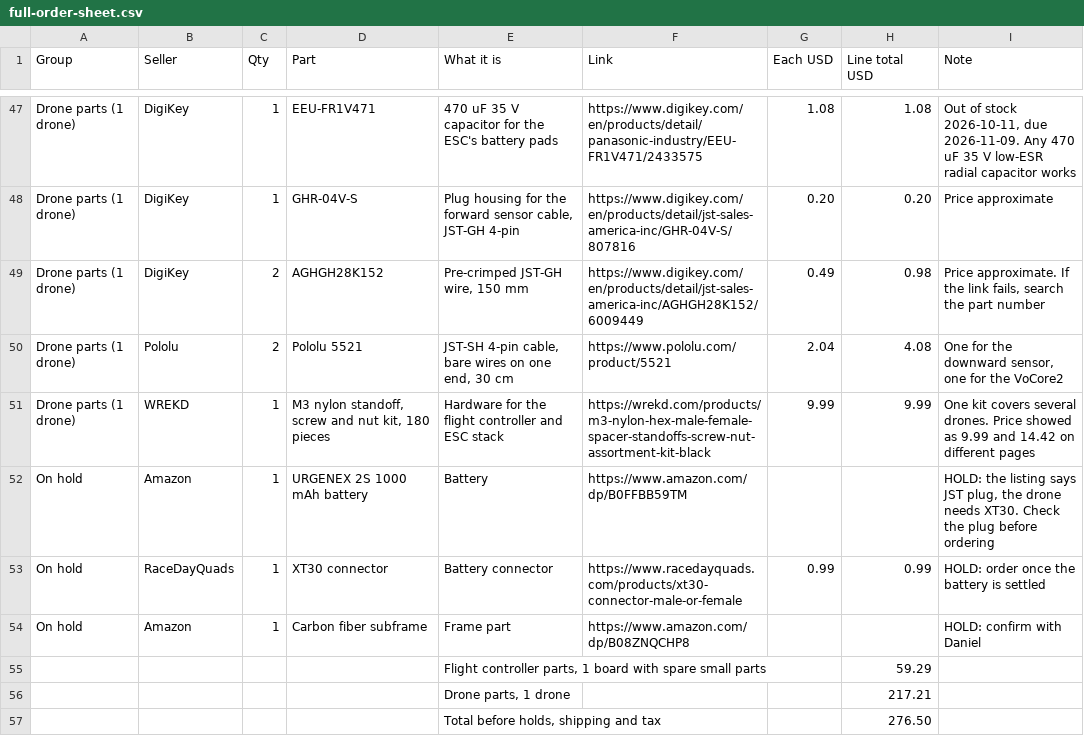
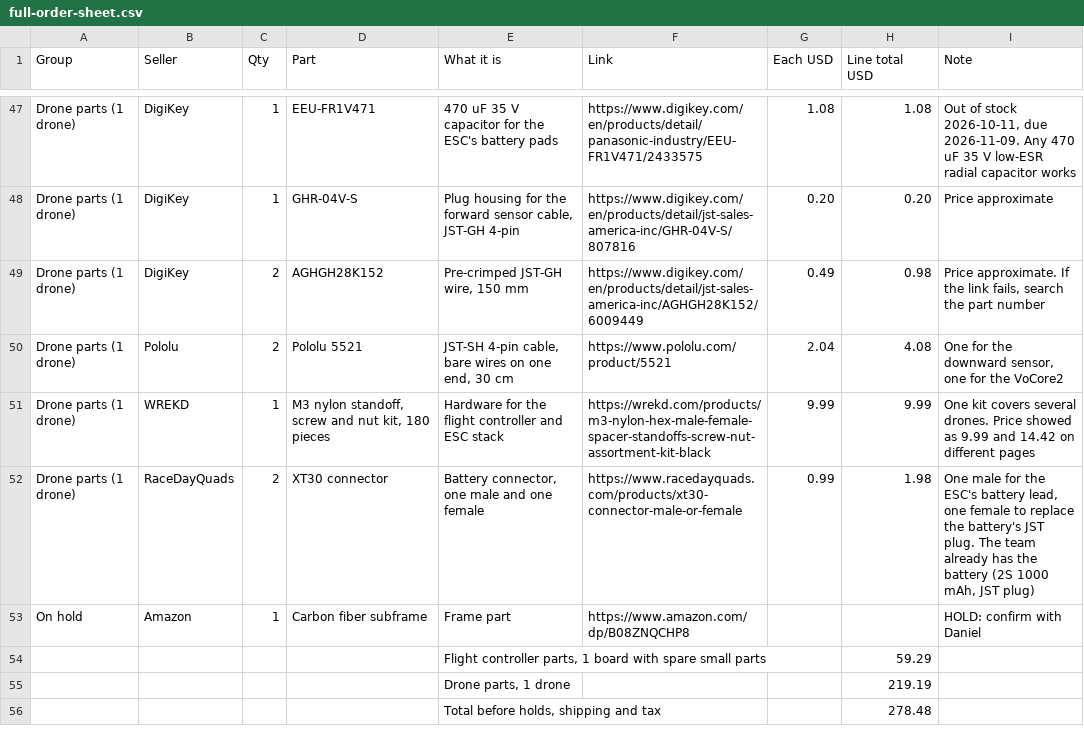
Before and after one commit to pranavs41/tar-team1-hardware, a CSV file: docs/full-order-sheet.csv, drawn as a sheet; only a part is shown, gaps mark what is left out.

Commit message:
Full order sheet: battery already on hand, XT30 pair added to replace its JST plug

```diff
--- a/docs/full-order-sheet.csv
+++ b/docs/full-order-sheet.csv
@@ -51,7 +51,6 @@ Drone parts (1 drone),Pololu,2,Pololu 5521,"JST-SH 4-pin cable, bare wires on on
 Drone parts (1 drone),WREKD,1,"M3 nylon standoff, screw and nut kit, 180 pieces",Hardware for the flight controller and ESC stack,https://wrekd.com/products/m3-nylon-hex-male-female-spacer-standoffs-screw-nut-assortment-kit-black,9.99,9.99,One kit covers several drones. Price showed as 9.99 and 14.42 on different pages
-On hold,Amazon,1,URGENEX 2S 1000 mAh battery,Battery,https://www.amazon.com/dp/B0FFBB59TM,,,"HOLD: the listing says JST plug, the drone needs XT30. Check the plug before ordering"
-On hold,RaceDayQuads,1,XT30 connector,Battery connector,https://www.racedayquads.com/products/xt30-connector-male-or-female,0.99,0.99,HOLD: order once the battery is settled
+Drone parts (1 drone),RaceDayQuads,2,XT30 connector,"Battery connector, one male and one female",https://www.racedayquads.com/products/xt30-connector-male-or-female,0.99,1.98,"One male for the ESC's battery lead, one female to replace the battery's JST plug. The team already has the battery (2S 1000 mAh, JST plug)"
 On hold,Amazon,1,Carbon fiber subframe,Frame part,https://www.amazon.com/dp/B08ZNQCHP8,,,HOLD: confirm with Daniel
 ,,,,"Flight controller parts, 1 board with spare small parts",,,59.29,
-,,,,"Drone parts, 1 drone",,,217.21,
-,,,,"Total before holds, shipping and tax",,,276.50,
+,,,,"Drone parts, 1 drone",,,219.19,
+,,,,"Total before holds, shipping and tax",,,278.48,
```
Also changed, not shown: 1 other file.
